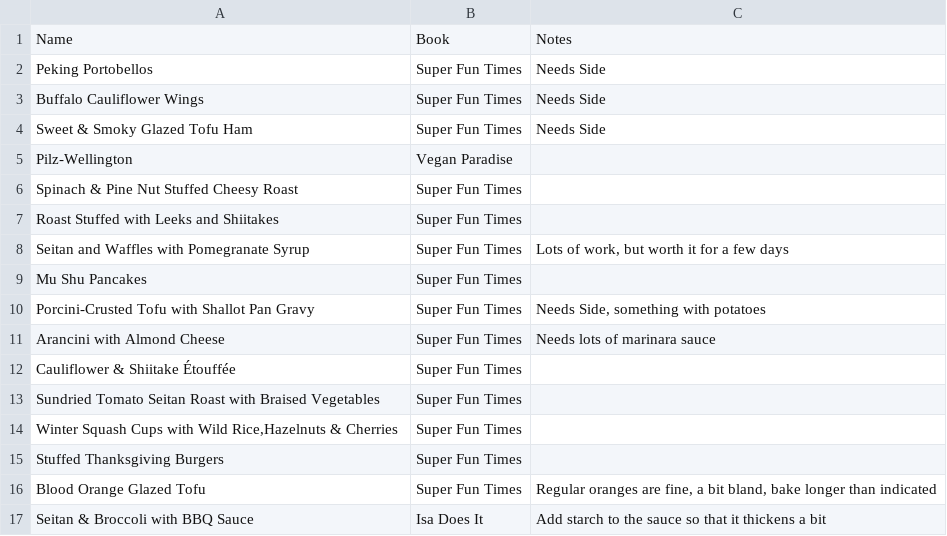
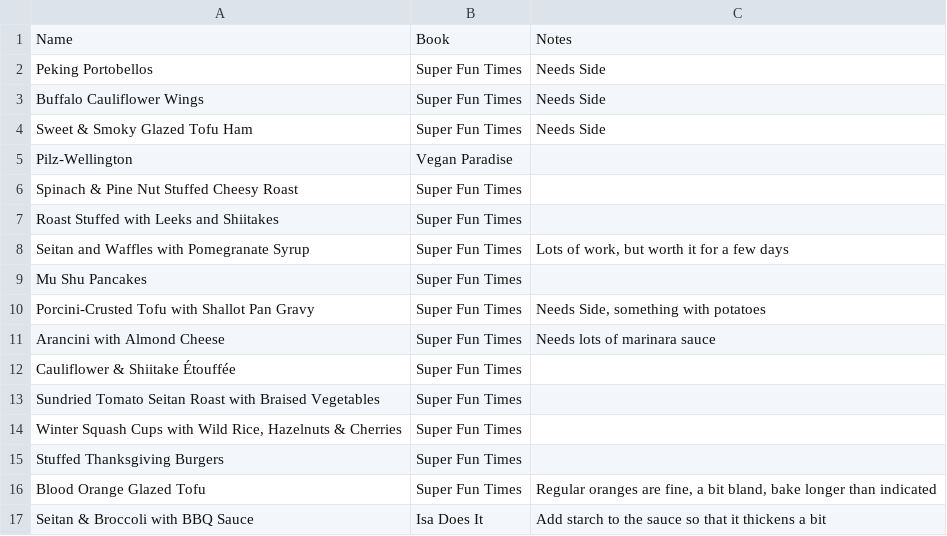
Before and after one commit to nikitaDanilenko/nikitaDanilenko.github.io, a CSV file: food/special/data.csv, drawn as a sheet.

```diff
--- a/food/special/data.csv
+++ b/food/special/data.csv
@@ -13,3 +13,3 @@ Cauliflower & Shiitake Étouffée,Super Fun Times,
 Sundried Tomato Seitan Roast with Braised Vegetables,Super Fun Times,
-"Winter Squash Cups with Wild Rice,Hazelnuts & Cherries",Super Fun Times,
+"Winter Squash Cups with Wild Rice, Hazelnuts & Cherries",Super Fun Times,
 Stuffed Thanksgiving Burgers,Super Fun Times,
```
Also changed, not shown: food/dessert/data.csv, food/regular/data.csv, 1 other file.
